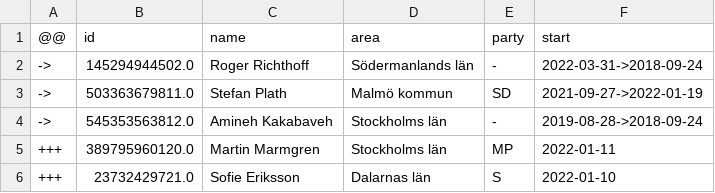
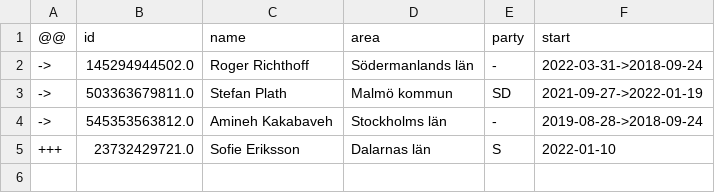
Before and after one commit to every-politician-scrapers/sweden-riksdag-api-current, a CSV file: data/diff.csv, drawn as a sheet.

```diff
--- a/data/diff.csv
+++ b/data/diff.csv
@@ -4,3 +4,2 @@
 ->,545353563812.0,Amineh Kakabaveh,Stockholms län,-,2019-08-28->2018-09-24
-+++,389795960120.0,Martin Marmgren,Stockholms län,MP,2022-01-11
 +++,23732429721.0,Sofie Eriksson,Dalarnas län,S,2022-01-10
```
Also changed, not shown: data/wikidata.csv, 1 other file.
